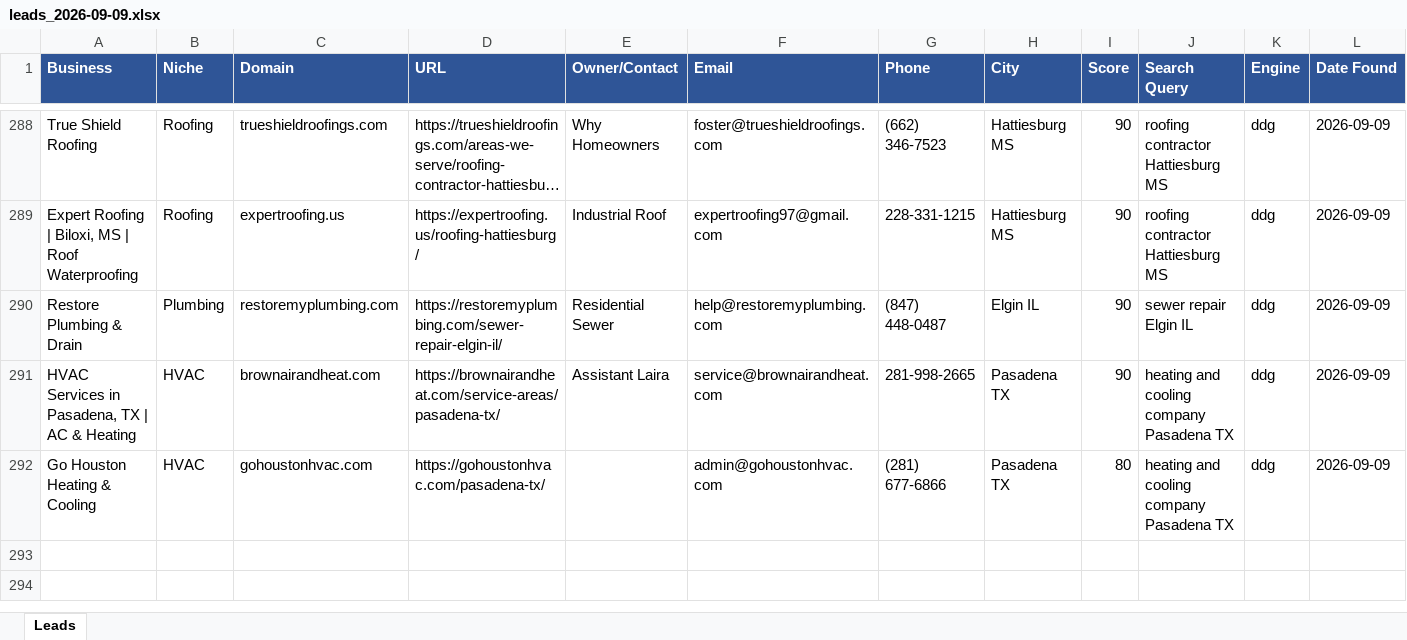
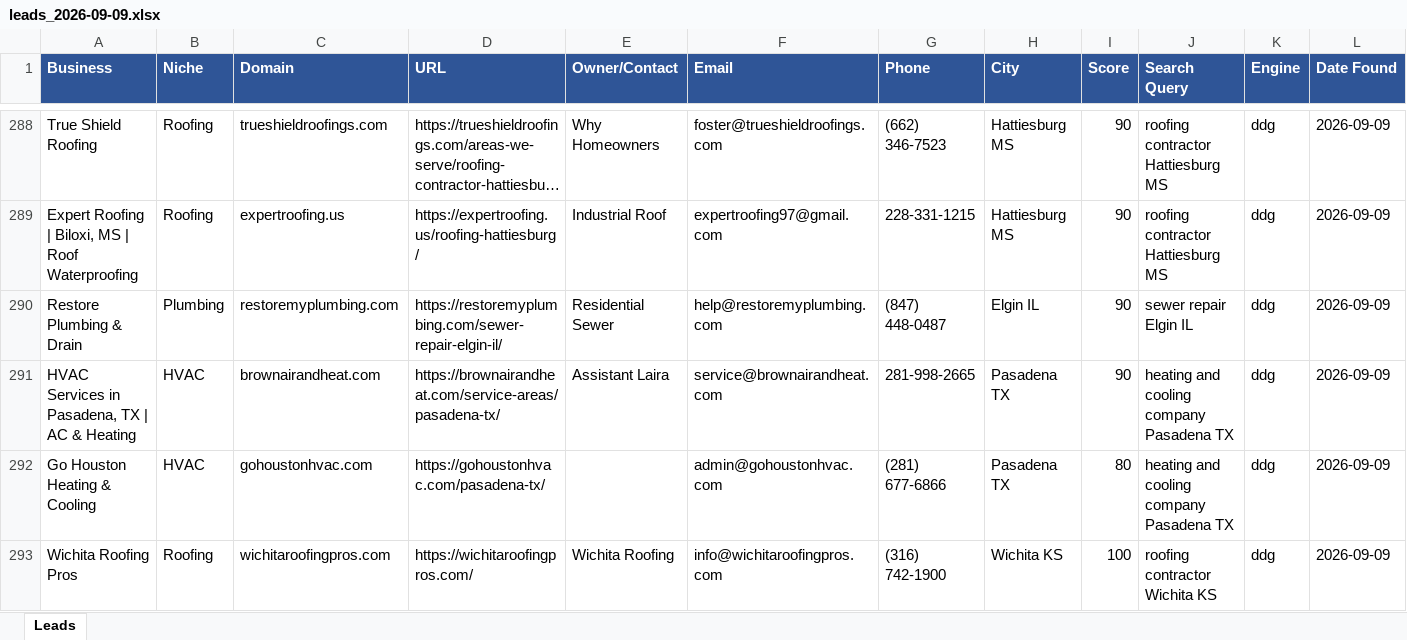
Before and after one commit to calvinbrink-create/Lead-Generation-, an Excel workbook: output/leads_2026-09-09.xlsx, sheet Leads, drawn as a sheet; only a part is shown, gaps mark what is left out; long unchanged cells end in …; values as stored, in another font and other column widths than the file's, no borders; the diff names each change by its address in the sheet, - before the commit and + after, or states it on an @@ line.

Commit message:
Leads: 2026-09-09 08:25 UTC (cycle 177)

```diff
--- a/output/leads_2026-09-09.xlsx (sheet Leads)
+++ b/output/leads_2026-09-09.xlsx (sheet Leads)
+row 293: Wichita Roofing Pros | Roofing | wichitaroofingpros.com | https://wichitaroofingpros.com/ | Wichita Roofing | info@wichitaroofingpros.com | (316) 742-1900 | Wichita KS | 100 | roofing contractor Wichita KS | ddg | 2026-09-09
```
Also changed, not shown: output/leads_master.xlsx, 1 other file.
